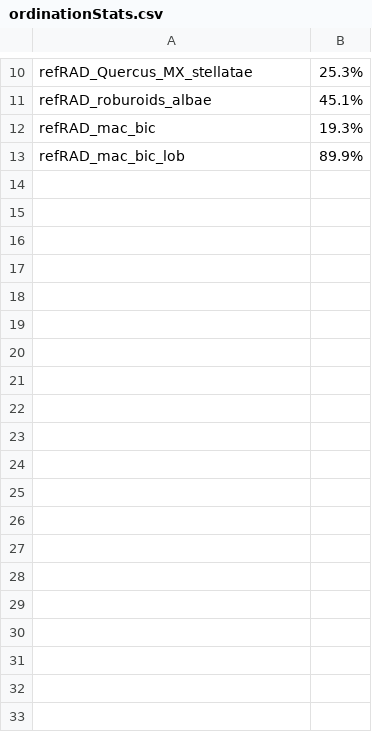
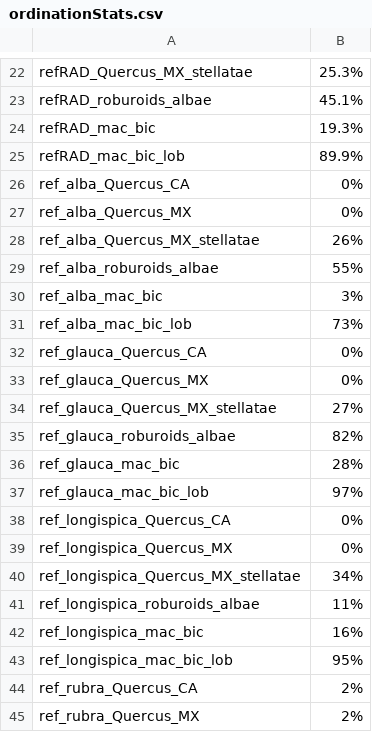
Before and after one commit to andrew-hipp/oakphylo2026, a CSV file: topologies/out/tables/ordinationStats.csv, drawn as a sheet; only a part is shown, gaps mark what is left out; the diff covers the shown part only; the diff names each change by its address in the sheet, - before the commit and + after, or states it on an @@ line.

Commit message:
updating ordination stats

```diff
--- a/topologies/out/tables/ordinationStats.csv
+++ b/topologies/out/tables/ordinationStats.csv
+row 26: ref_alba_Quercus_CA | 0%
+row 27: ref_alba_Quercus_MX | 0%
+row 28: ref_alba_Quercus_MX_stellatae | 26%
+row 29: ref_alba_roburoids_albae | 55%
+row 30: ref_alba_mac_bic | 3%
+row 31: ref_alba_mac_bic_lob | 73%
+row 32: ref_glauca_Quercus_CA | 0%
+row 33: ref_glauca_Quercus_MX | 0%
+row 34: ref_glauca_Quercus_MX_stellatae | 27%
+row 35: ref_glauca_roburoids_albae | 82%
+row 36: ref_glauca_mac_bic | 28%
+row 37: ref_glauca_mac_bic_lob | 97%
+row 38: ref_longispica_Quercus_CA | 0%
+row 39: ref_longispica_Quercus_MX | 0%
+row 40: ref_longispica_Quercus_MX_stellatae | 34%
+row 41: ref_longispica_roburoids_albae | 11%
+row 42: ref_longispica_mac_bic | 16%
+row 43: ref_longispica_mac_bic_lob | 95%
+row 44: ref_rubra_Quercus_CA | 2%
+row 45: ref_rubra_Quercus_MX | 2%
```
Also changed, not shown: 34 added rows elsewhere in this file, 1 other file.
